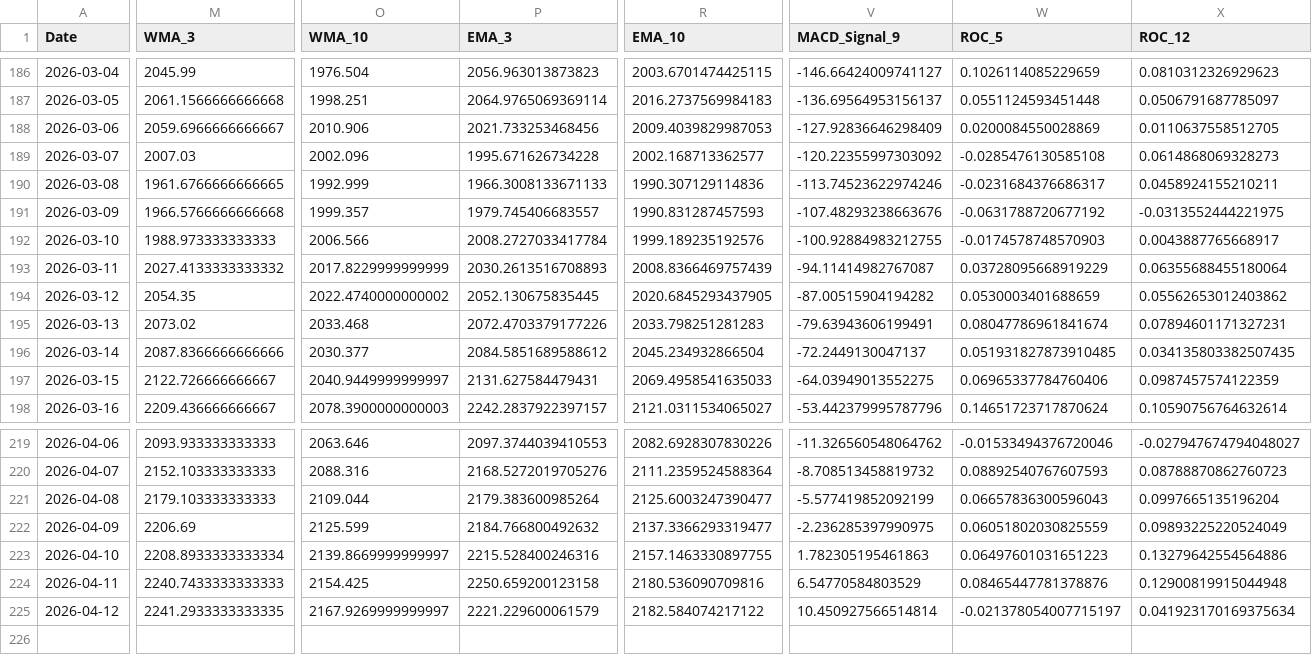
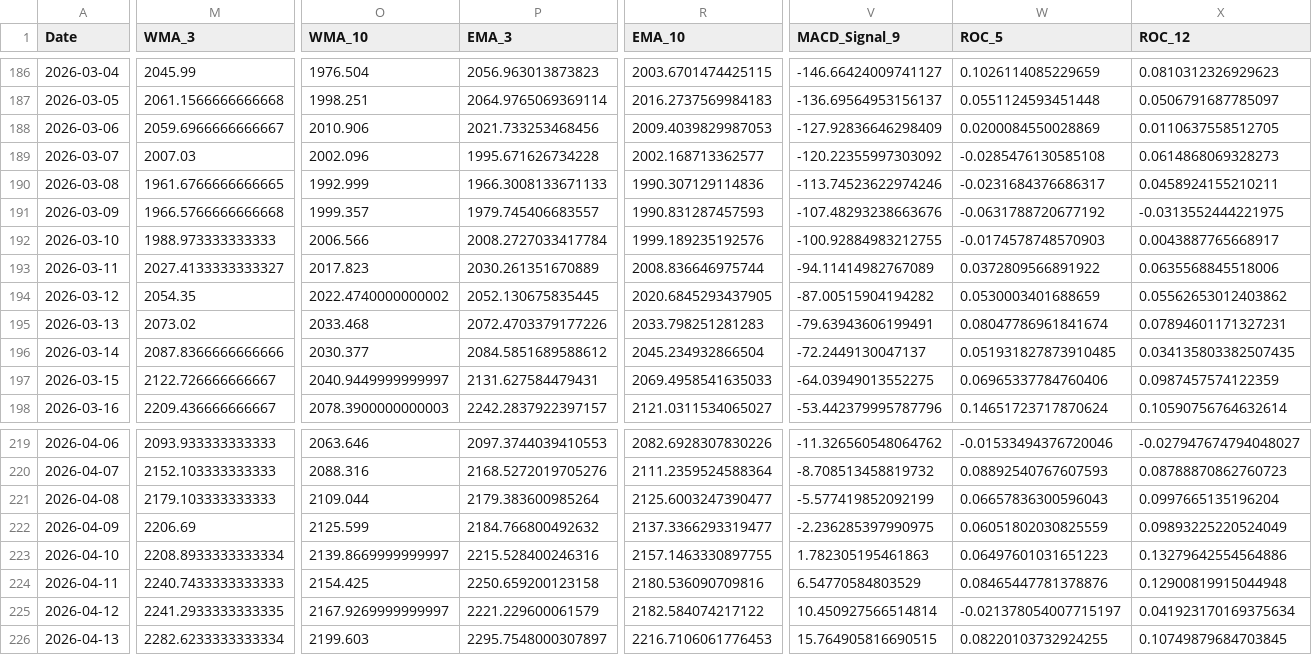
Before and after one commit to JintaoLiuorJoey/coinbase-ohlcv-data, a CSV file: data/ETH_aggregated.csv, drawn as a sheet; only a part is shown, gaps mark what is left out; rows hold the shown columns only; the diff covers the shown part only; the diff names each change by its address in the sheet, - before the commit and + after, or states it on an @@ line.

```diff
--- a/data/ETH_aggregated.csv
+++ b/data/ETH_aggregated.csv
-M193 (WMA_3): 2027.4133333333332
+M193 (WMA_3): 2027.4133333333327
-O193 (WMA_10): 2017.8229999999999
+O193 (WMA_10): 2017.823
-P193 (EMA_3): 2030.2613516708893
+P193 (EMA_3): 2030.261351670889
-R193 (EMA_10): 2008.8366469757439
+R193 (EMA_10): 2008.836646975744
-V193 (MACD_Signal_9): -94.11414982767087
+V193 (MACD_Signal_9): -94.11414982767089
-W193 (ROC_5): 0.03728095668919229
+W193 (ROC_5): 0.0372809566891922
-X193 (ROC_12): 0.06355688455180064
+X193 (ROC_12): 0.0635568845518006
+row 226: 2026-04-13 | 2282.6233333333334 | 2199.603 | 2295.7548000307897 | 2216.7106061776453 | 15.764905816690515 | 0.08220103732924255 | 0.10749879684703845
```
Also changed, not shown: 8 edited cells elsewhere in this file, data/BTC_aggregated.csv, data/XRP_aggregated.csv.
